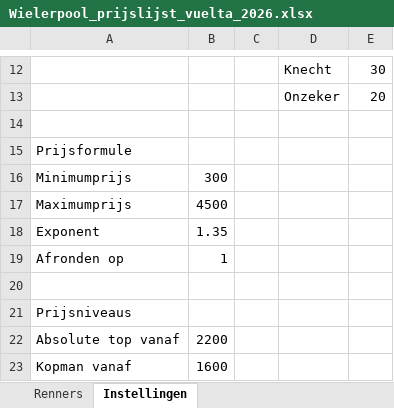
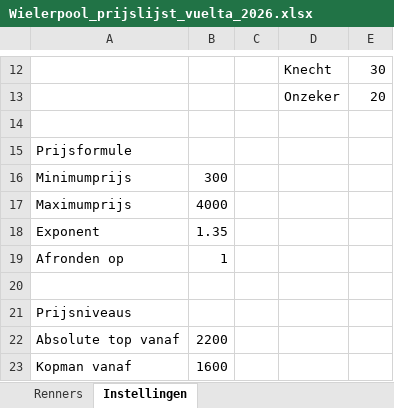
Before and after one commit to BenConfetti/Wielerpool, an Excel workbook: outputs/vuelta-2026-20260818/Wielerpool_prijslijst_vuelta_2026.xlsx, sheet Instellingen, drawn as a sheet; only a part is shown, gaps mark what is left out; values as stored, in another font and other column widths than the file's, no borders; the diff names each change by its address in the sheet, - before the commit and + after, or states it on an @@ line.

```diff
--- a/outputs/vuelta-2026-20260818/Wielerpool_prijslijst_vuelta_2026.xlsx (sheet Instellingen)
+++ b/outputs/vuelta-2026-20260818/Wielerpool_prijslijst_vuelta_2026.xlsx (sheet Instellingen)
-B17: 4500
+B17: 4000
```
Also changed, not shown: sheet Renners, 3 other files.
